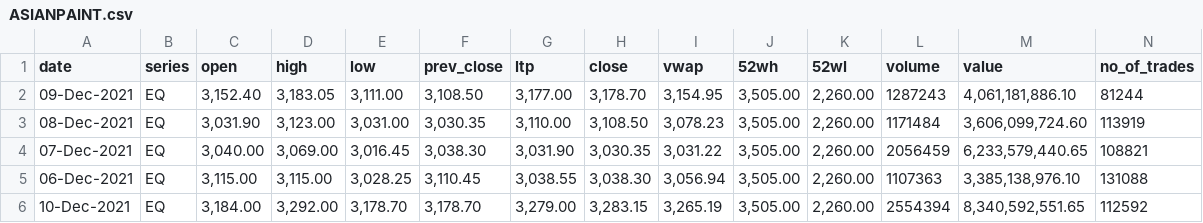
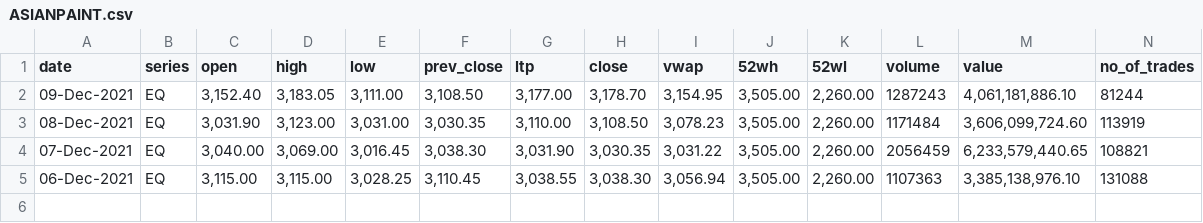
Before and after one commit to nehaprabhavalkar/Stock_Market_Analysis, a CSV file: data/ASIANPAINT.csv, drawn as a sheet.

```diff
--- a/data/ASIANPAINT.csv
+++ b/data/ASIANPAINT.csv
@@ -5,2 +5 @@ date,series,open,high,low,prev_close,ltp,close,vwap,52wh,52wl,volume,value,no_of
 06-Dec-2021,EQ,"3,115.00","3,115.00","3,028.25","3,110.45","3,038.55","3,038.30","3,056.94","3,505.00","2,260.00",1107363,"3,385,138,976.10",131088
-10-Dec-2021,EQ,"3,184.00","3,292.00","3,178.70","3,178.70","3,279.00","3,283.15","3,265.19","3,505.00","2,260.00",2554394,"8,340,592,551.65",112592
```
Also changed, not shown: data/BAJAJFINSV.csv, data/HDFCBANK.csv, 49 other files.
